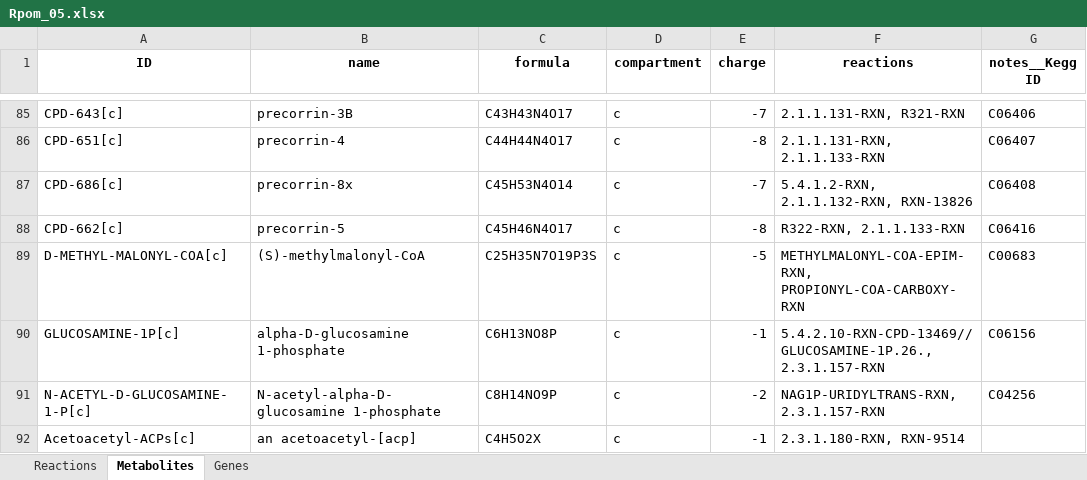
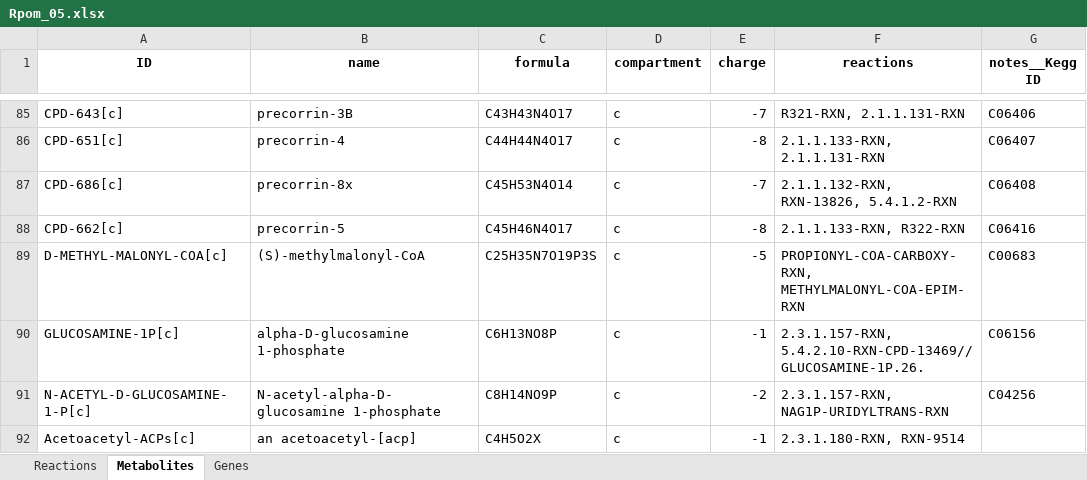
Before and after one commit to C-CoMP-STC/rpom-fba, an Excel workbook: model/Rpom_05.xlsx, sheet Metabolites, drawn as a sheet; only a part is shown, gaps mark what is left out; values as stored, in another font and other column widths than the file's, no borders; the diff covers the shown part only; the diff names each change by its address in the sheet, - before the commit and + after, or states it on an @@ line.

```diff
--- a/model/Rpom_05.xlsx (sheet Metabolites)
+++ b/model/Rpom_05.xlsx (sheet Metabolites)
-F85 (reactions): 2.1.1.131-RXN, R321-RXN
+F85 (reactions): R321-RXN, 2.1.1.131-RXN
-F86 (reactions): 2.1.1.131-RXN, 2.1.1.133-RXN
+F86 (reactions): 2.1.1.133-RXN, 2.1.1.131-RXN
-F87 (reactions): 5.4.1.2-RXN, 2.1.1.132-RXN, RXN-13826
+F87 (reactions): 2.1.1.132-RXN, RXN-13826, 5.4.1.2-RXN
-F88 (reactions): R322-RXN, 2.1.1.133-RXN
+F88 (reactions): 2.1.1.133-RXN, R322-RXN
-F89 (reactions): METHYLMALONYL-COA-EPIM-RXN, PROPIONYL-COA-CARBOXY-RXN
+F89 (reactions): PROPIONYL-COA-CARBOXY-RXN, METHYLMALONYL-COA-EPIM-RXN
-F90 (reactions): 5.4.2.10-RXN-CPD-13469//GLUCOSAMINE-1P.26., 2.3.1.157-RXN
+F90 (reactions): 2.3.1.157-RXN, 5.4.2.10-RXN-CPD-13469//GLUCOSAMINE-1P.26.
-F91 (reactions): NAG1P-URIDYLTRANS-RXN, 2.3.1.157-RXN
+F91 (reactions): 2.3.1.157-RXN, NAG1P-URIDYLTRANS-RXN
```
Also changed, not shown: 1 removed row and 714 edited cells elsewhere in this sheet, sheet Genes, sheet Reactions, 16 other files.
